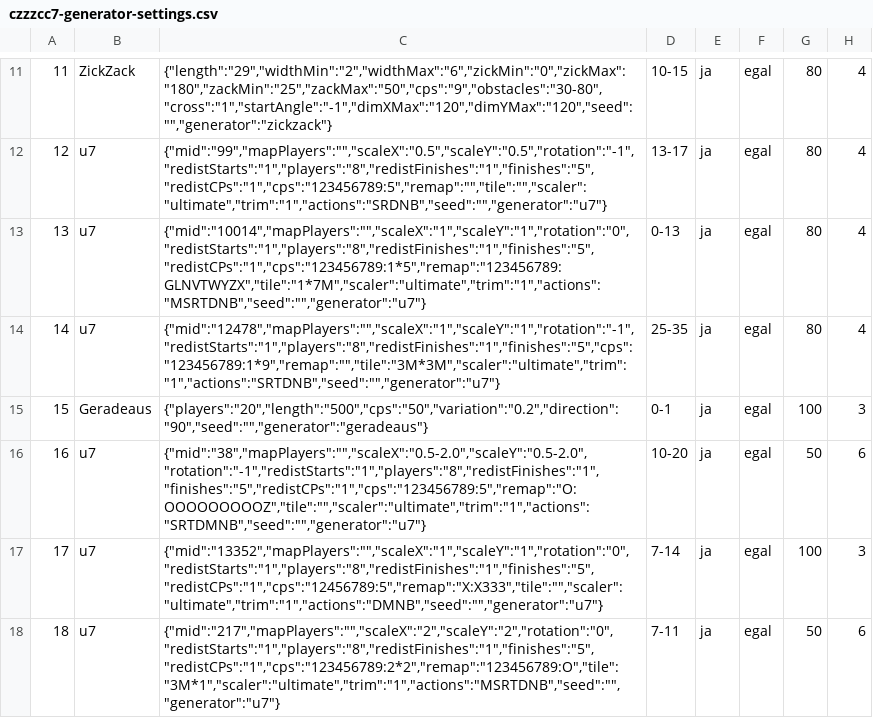
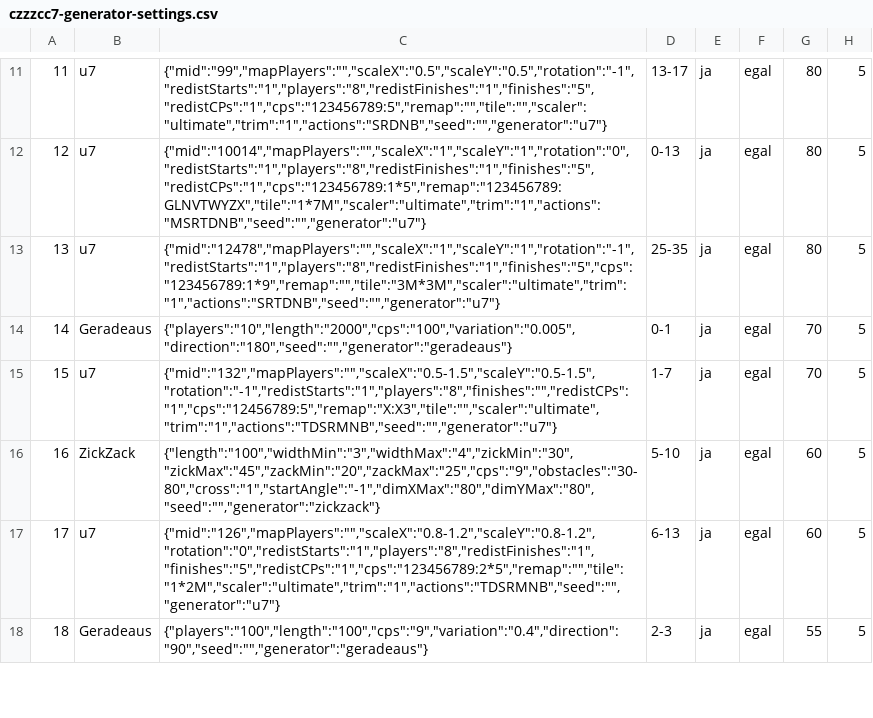
Before and after one commit to ultimate/KaroToolsCollection, a CSV file: CraZZZy Crash Challenge/CCC7/czzzcc7-generator-settings.csv, drawn as a sheet; only a part is shown, gaps mark what is left out; the diff covers the shown part only.

```diff
--- a/CraZZZy Crash Challenge/CCC7/czzzcc7-generator-settings.csv
+++ b/CraZZZy Crash Challenge/CCC7/czzzcc7-generator-settings.csv
@@ -11,8 +11,8 @@
-11	ZickZack	{"length":"29","widthMin":"2","widthMax":"6","zickMin":"0","zickMax":"180","zackMin":"25","zackMax":"50","cps":"9","obstacles":"30-80","cross":"1","startAngle":"-1","dimXMax":"120","dimYMax":"120","seed":"","generator":"zickzack"}	10-15	ja	egal	80	4
-12	u7	{"mid":"99","mapPlayers":"","scaleX":"0.5","scaleY":"0.5","rotation":"-1","redistStarts":"1","players":"8","redistFinishes":"1","finishes":"5","redistCPs":"1","cps":"123456789:5","remap":"","tile":"","scaler":"ultimate","trim":"1","actions":"SRDNB","seed":"","generator":"u7"}	13-17	ja	egal	80	4
-13	u7	{"mid":"10014","mapPlayers":"","scaleX":"1","scaleY":"1","rotation":"0","redistStarts":"1","players":"8","redistFinishes":"1","finishes":"5","redistCPs":"1","cps":"123456789:1*5","remap":"123456789:GLNVTWYZX","tile":"1*7M","scaler":"ultimate","trim":"1","actions":"MSRTDNB","seed":"","generator":"u7"}	0-13	ja	egal	80	4
-14	u7	{"mid":"12478","mapPlayers":"","scaleX":"1","scaleY":"1","rotation":"-1","redistStarts":"1","players":"8","redistFinishes":"1","finishes":"5","cps":"123456789:1*9","remap":"","tile":"3M*3M","scaler":"ultimate","trim":"1","actions":"SRTDNB","seed":"","generator":"u7"}	25-35	ja	egal	80	4
-15	Geradeaus	{"players":"20","length":"500","cps":"50","variation":"0.2","direction":"90","seed":"","generator":"geradeaus"}	0-1	ja	egal	100	3
-16	u7	{"mid":"38","mapPlayers":"","scaleX":"0.5-2.0","scaleY":"0.5-2.0","rotation":"-1","redistStarts":"1","players":"8","redistFinishes":"1","finishes":"5","redistCPs":"1","cps":"123456789:5","remap":"O:OOOOOOOOOZ","tile":"","scaler":"ultimate","trim":"1","actions":"SRTDMNB","seed":"","generator":"u7"}	10-20	ja	egal	50	6
-17	u7	{"mid":"13352","mapPlayers":"","scaleX":"1","scaleY":"1","rotation":"0","redistStarts":"1","players":"8","redistFinishes":"1","finishes":"5","redistCPs":"1","cps":"12456789:5","remap":"X:X333","tile":"","scaler":"ultimate","trim":"1","actions":"DMNB","seed":"","generator":"u7"}	7-14	ja	egal	100	3
-18	u7	{"mid":"217","mapPlayers":"","scaleX":"2","scaleY":"2","rotation":"0","redistStarts":"1","players":"8","redistFinishes":"1","finishes":"5","redistCPs":"1","cps":"123456789:2*2","remap":"123456789:O","tile":"3M*1","scaler":"ultimate","trim":"1","actions":"MSRTDNB","seed":"","generator":"u7"}	7-11	ja	egal	50	6
+11	u7	{"mid":"99","mapPlayers":"","scaleX":"0.5","scaleY":"0.5","rotation":"-1","redistStarts":"1","players":"8","redistFinishes":"1","finishes":"5","redistCPs":"1","cps":"123456789:5","remap":"","tile":"","scaler":"ultimate","trim":"1","actions":"SRDNB","seed":"","generator":"u7"}	13-17	ja	egal	80	5
+12	u7	{"mid":"10014","mapPlayers":"","scaleX":"1","scaleY":"1","rotation":"0","redistStarts":"1","players":"8","redistFinishes":"1","finishes":"5","redistCPs":"1","cps":"123456789:1*5","remap":"123456789:GLNVTWYZX","tile":"1*7M","scaler":"ultimate","trim":"1","actions":"MSRTDNB","seed":"","generator":"u7"}	0-13	ja	egal	80	5
+13	u7	{"mid":"12478","mapPlayers":"","scaleX":"1","scaleY":"1","rotation":"-1","redistStarts":"1","players":"8","redistFinishes":"1","finishes":"5","cps":"123456789:1*9","remap":"","tile":"3M*3M","scaler":"ultimate","trim":"1","actions":"SRTDNB","seed":"","generator":"u7"}	25-35	ja	egal	80	5
+14	Geradeaus	{"players":"10","length":"2000","cps":"100","variation":"0.005","direction":"180","seed":"","generator":"geradeaus"}	0-1	ja	egal	70	5
+15	u7	{"mid":"132","mapPlayers":"","scaleX":"0.5-1.5","scaleY":"0.5-1.5","rotation":"-1","redistStarts":"1","players":"8","finishes":"","redistCPs":"1","cps":"12456789:5","remap":"X:X3","tile":"","scaler":"ultimate","trim":"1","actions":"TDSRMNB","seed":"","generator":"u7"}	1-7	ja	egal	70	5
+16	ZickZack	{"length":"100","widthMin":"3","widthMax":"4","zickMin":"30","zickMax":"45","zackMin":"20","zackMax":"25","cps":"9","obstacles":"30-80","cross":"1","startAngle":"-1","dimXMax":"80","dimYMax":"80","seed":"","generator":"zickzack"}	5-10	ja	egal	60	5
+17	u7	{"mid":"126","mapPlayers":"","scaleX":"0.8-1.2","scaleY":"0.8-1.2","rotation":"0","redistStarts":"1","players":"8","redistFinishes":"1","finishes":"5","redistCPs":"1","cps":"123456789:2*5","remap":"","tile":"1*2M","scaler":"ultimate","trim":"1","actions":"TDSRMNB","seed":"","generator":"u7"}	6-13	ja	egal	60	5
+18	Geradeaus	{"players":"100","length":"100","cps":"9","variation":"0.4","direction":"90","seed":"","generator":"geradeaus"}	2-3	ja	egal	55	5
```
Also changed, not shown: 40 edited cells elsewhere in this file, 6 other files.
